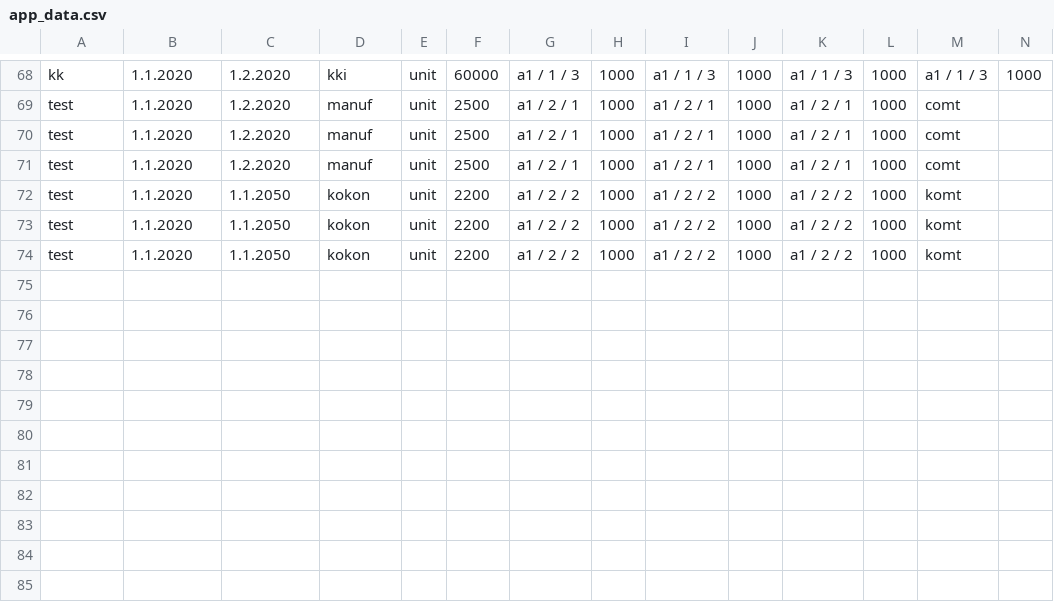
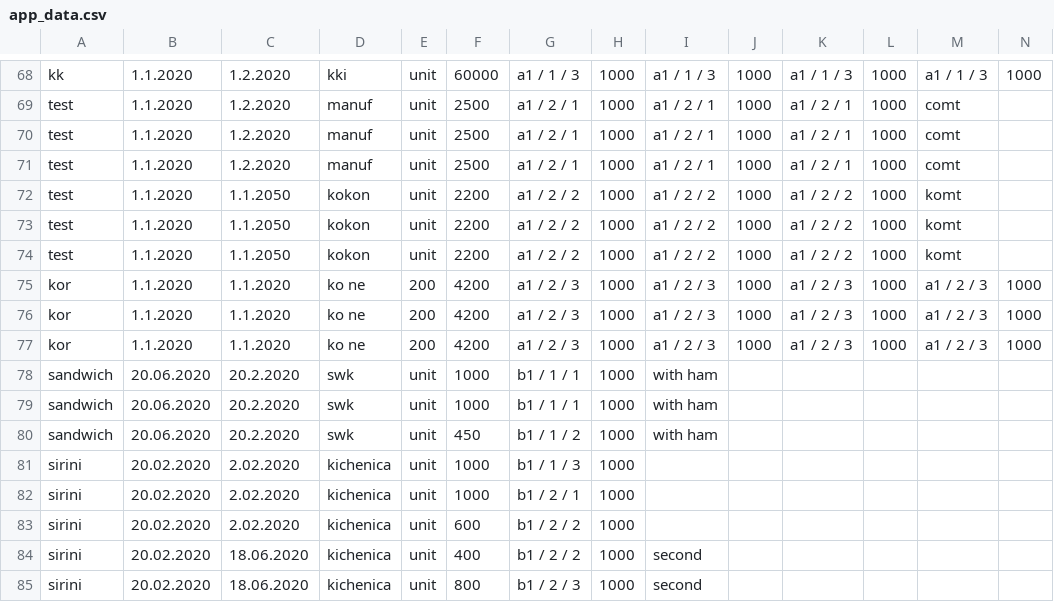
Before and after one commit to Yordanofff/Digital-Razgrad, a CSV file: Project/app_data.csv, drawn as a sheet; only a part is shown, gaps mark what is left out; rows hold the shown columns only; the diff names each change by its address in the sheet, - before the commit and + after, or states it on an @@ line.

```diff
--- a/Project/app_data.csv
+++ b/Project/app_data.csv
+row 75: kor | 1.1.2020 | 1.1.2020 | ko ne | 200 | 4200 | a1 / 2 / 3 | 1000 | a1 / 2 / 3 | 1000 | a1 / 2 / 3 | 1000 | a1 / 2 / 3 | 1000
+row 76: kor | 1.1.2020 | 1.1.2020 | ko ne | 200 | 4200 | a1 / 2 / 3 | 1000 | a1 / 2 / 3 | 1000 | a1 / 2 / 3 | 1000 | a1 / 2 / 3 | 1000
+row 77: kor | 1.1.2020 | 1.1.2020 | ko ne | 200 | 4200 | a1 / 2 / 3 | 1000 | a1 / 2 / 3 | 1000 | a1 / 2 / 3 | 1000 | a1 / 2 / 3 | 1000
+row 78: sandwich | 20.06.2020 | 20.2.2020 | swk | unit | 1000 | b1 / 1 / 1 | 1000 | with ham
+row 79: sandwich | 20.06.2020 | 20.2.2020 | swk | unit | 1000 | b1 / 1 / 1 | 1000 | with ham
+row 80: sandwich | 20.06.2020 | 20.2.2020 | swk | unit | 450 | b1 / 1 / 2 | 1000 | with ham
+row 81: sirini | 20.02.2020 | 2.02.2020 | kichenica | unit | 1000 | b1 / 1 / 3 | 1000
+row 82: sirini | 20.02.2020 | 2.02.2020 | kichenica | unit | 1000 | b1 / 2 / 1 | 1000
+row 83: sirini | 20.02.2020 | 2.02.2020 | kichenica | unit | 600 | b1 / 2 / 2 | 1000
+row 84: sirini | 20.02.2020 | 18.06.2020 | kichenica | unit | 400 | b1 / 2 / 2 | 1000 | second
+row 85: sirini | 20.02.2020 | 18.06.2020 | kichenica | unit | 800 | b1 / 2 / 3 | 1000 | second
```
Also changed, not shown: 1 other file.
